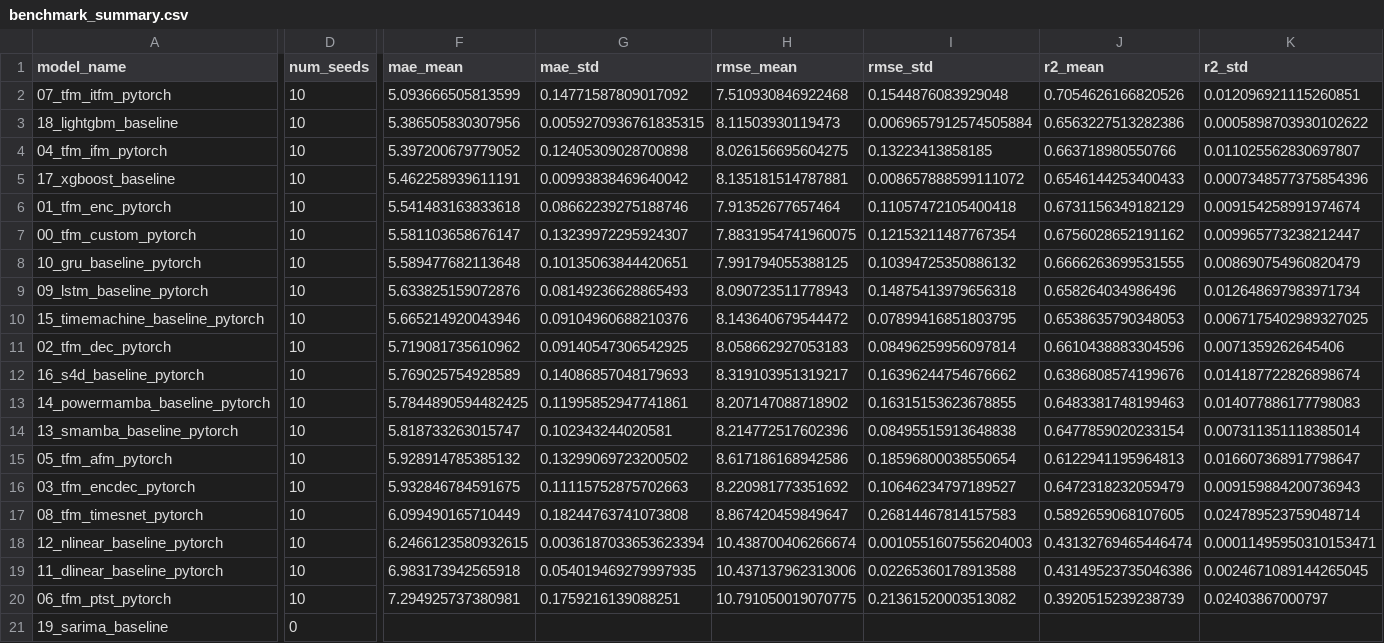
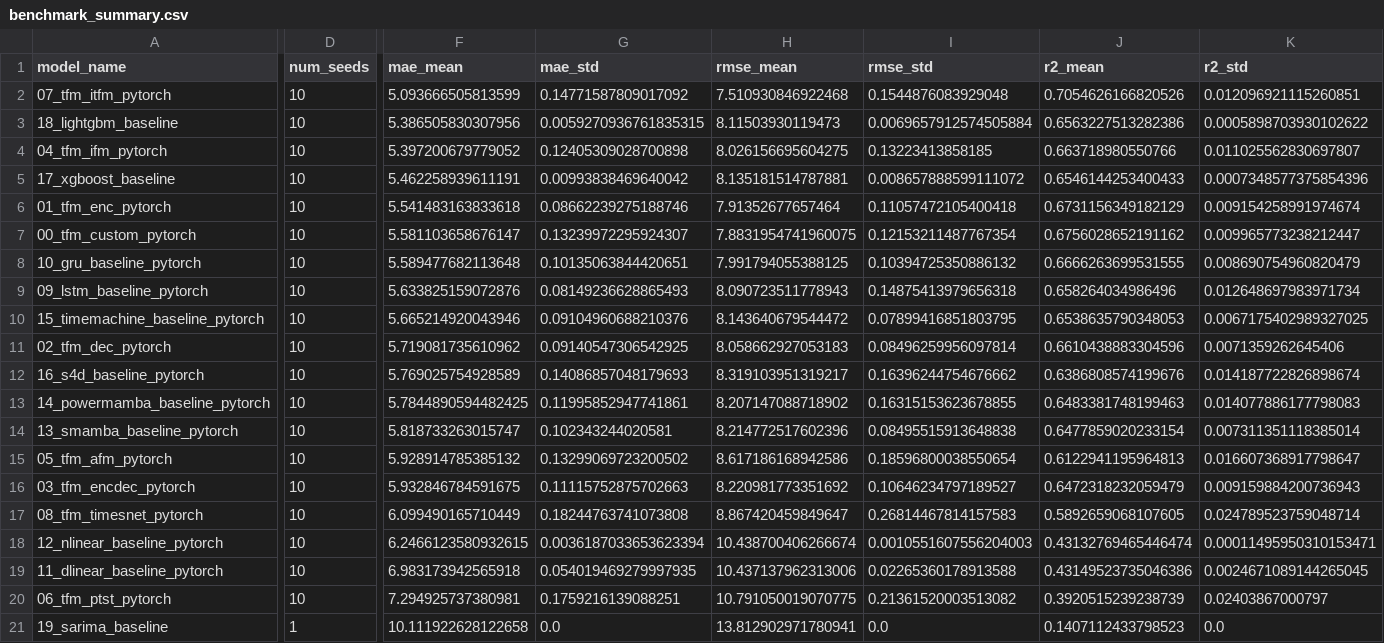
Before and after one commit to golfdesu/my-model, a CSV file: outputs/benchmark_summary.csv, drawn as a sheet; only a part is shown, gaps mark what is left out; the diff covers the shown part only; the diff names each change by its address in the sheet, - before the commit and + after, or states it on an @@ line.

Commit message:
fix(benchmark): restore RevIN denorm in PatchTST and fix SARIMA JSON schema for aggregation

```diff
--- a/outputs/benchmark_summary.csv
+++ b/outputs/benchmark_summary.csv
-D21 (num_seeds): 0
+D21 (num_seeds): 1
-F21 (mae_mean): (empty)
+F21 (mae_mean): 10.111922628122658
-G21 (mae_std): (empty)
+G21 (mae_std): 0.0
-H21 (rmse_mean): (empty)
+H21 (rmse_mean): 13.812902971780941
-I21 (rmse_std): (empty)
+I21 (rmse_std): 0.0
-J21 (r2_mean): (empty)
+J21 (r2_mean): 0.1407112433798523
-K21 (r2_std): (empty)
+K21 (r2_std): 0.0
```
Also changed, not shown: 14 edited cells elsewhere in this file, 7 other files.
